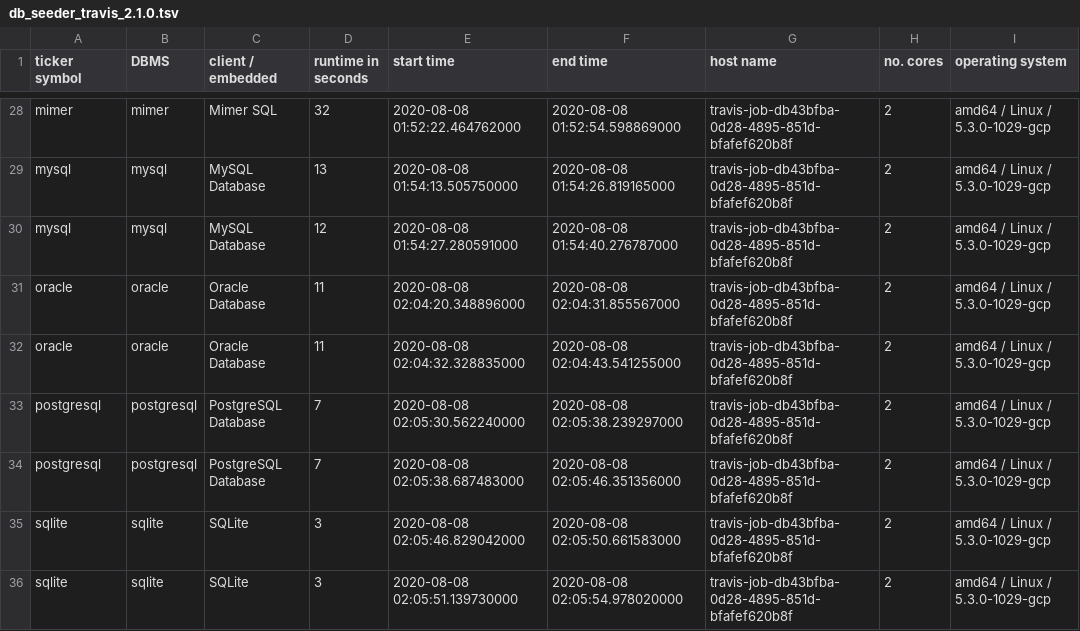
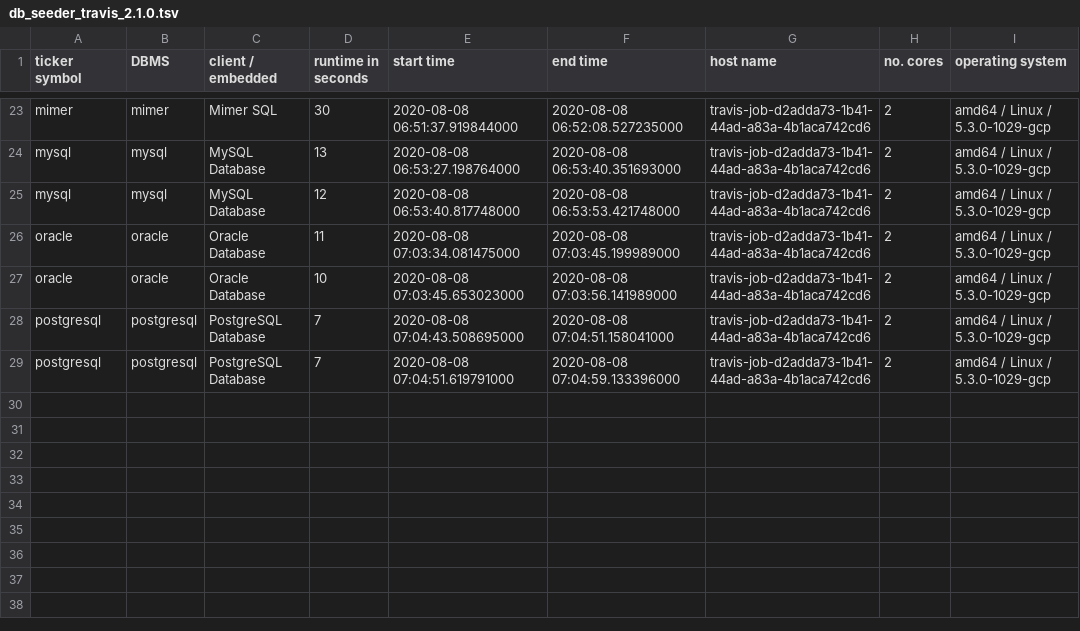
Before and after one commit to KonnexionsGmbH/db_seeder, a TSV file: statistics/db_seeder_travis_2.1.0.tsv, drawn as a sheet; only a part is shown, gaps mark what is left out; removed rows and columns are numbered as before the commit, all else as after; the diff covers the shown part only; the diff names each change by its address in the sheet, - before the commit and + after, or states it on an @@ line.

Commit message:
Travis update: 08.08.2020 07:05:30 (Build 287)
[skip ci]

```diff
--- a/statistics/db_seeder_travis_2.1.0.tsv
+++ b/statistics/db_seeder_travis_2.1.0.tsv
-D23 (runtime in seconds): 32
+D23 (runtime in seconds): 30
-E23 (start time): 2020-08-08 01:52:22.464762000
+E23 (start time): 2020-08-08 06:51:37.919844000
-F23 (end time): 2020-08-08 01:52:54.598869000
+F23 (end time): 2020-08-08 06:52:08.527235000
-G23:G29 (host name): travis-job-db43bfba-0d28-4895-851d-bfafef620b8f
+G23:G29 (host name): travis-job-d2adda73-1b41-44ad-a83a-4b1aca742cd6
-E24 (start time): 2020-08-08 01:54:13.505750000
+E24 (start time): 2020-08-08 06:53:27.198764000
-F24 (end time): 2020-08-08 01:54:26.819165000
+F24 (end time): 2020-08-08 06:53:40.351693000
-E25 (start time): 2020-08-08 01:54:27.280591000
+E25 (start time): 2020-08-08 06:53:40.817748000
-F25 (end time): 2020-08-08 01:54:40.276787000
+F25 (end time): 2020-08-08 06:53:53.421748000
-E26 (start time): 2020-08-08 02:04:20.348896000
+E26 (start time): 2020-08-08 07:03:34.081475000
-F26 (end time): 2020-08-08 02:04:31.855567000
+F26 (end time): 2020-08-08 07:03:45.199989000
-D27 (runtime in seconds): 11
+D27 (runtime in seconds): 10
-E27 (start time): 2020-08-08 02:04:32.328835000
+E27 (start time): 2020-08-08 07:03:45.653023000
-F27 (end time): 2020-08-08 02:04:43.541255000
+F27 (end time): 2020-08-08 07:03:56.141989000
-E28 (start time): 2020-08-08 02:05:30.562240000
+E28 (start time): 2020-08-08 07:04:43.508695000
-F28 (end time): 2020-08-08 02:05:38.239297000
+F28 (end time): 2020-08-08 07:04:51.158041000
-E29 (start time): 2020-08-08 02:05:38.687483000
+E29 (start time): 2020-08-08 07:04:51.619791000
-F29 (end time): 2020-08-08 02:05:46.351356000
+F29 (end time): 2020-08-08 07:04:59.133396000
-row 35: sqlite | sqlite | SQLite | 3 | 2020-08-08 02:05:46.829042000 | 2020-08-08 02:05:50.661583000 | travis-job-db43bfba-0d28-4895-851d-bfafef620b8f | 2 | amd64 / Linux / 5.3.0-1029-gcp
-row 36: sqlite | sqlite | SQLite | 3 | 2020-08-08 02:05:51.139730000 | 2020-08-08 02:05:54.978020000 | travis-job-db43bfba-0d28-4895-851d-bfafef620b8f | 2 | amd64 / Linux / 5.3.0-1029-gcp
```
Also changed, not shown: 5 removed rows and 74 edited cells elsewhere in this file.
